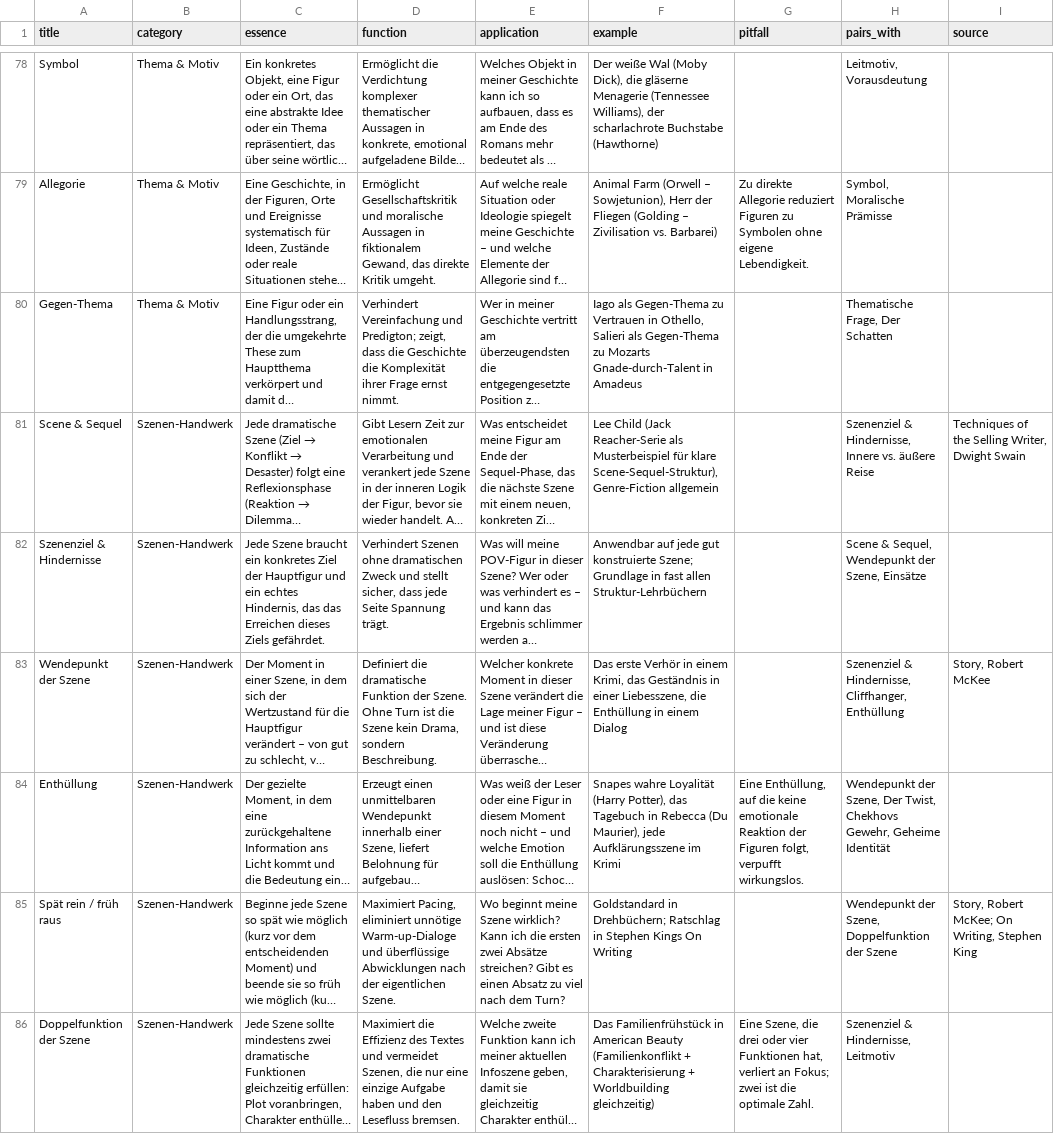
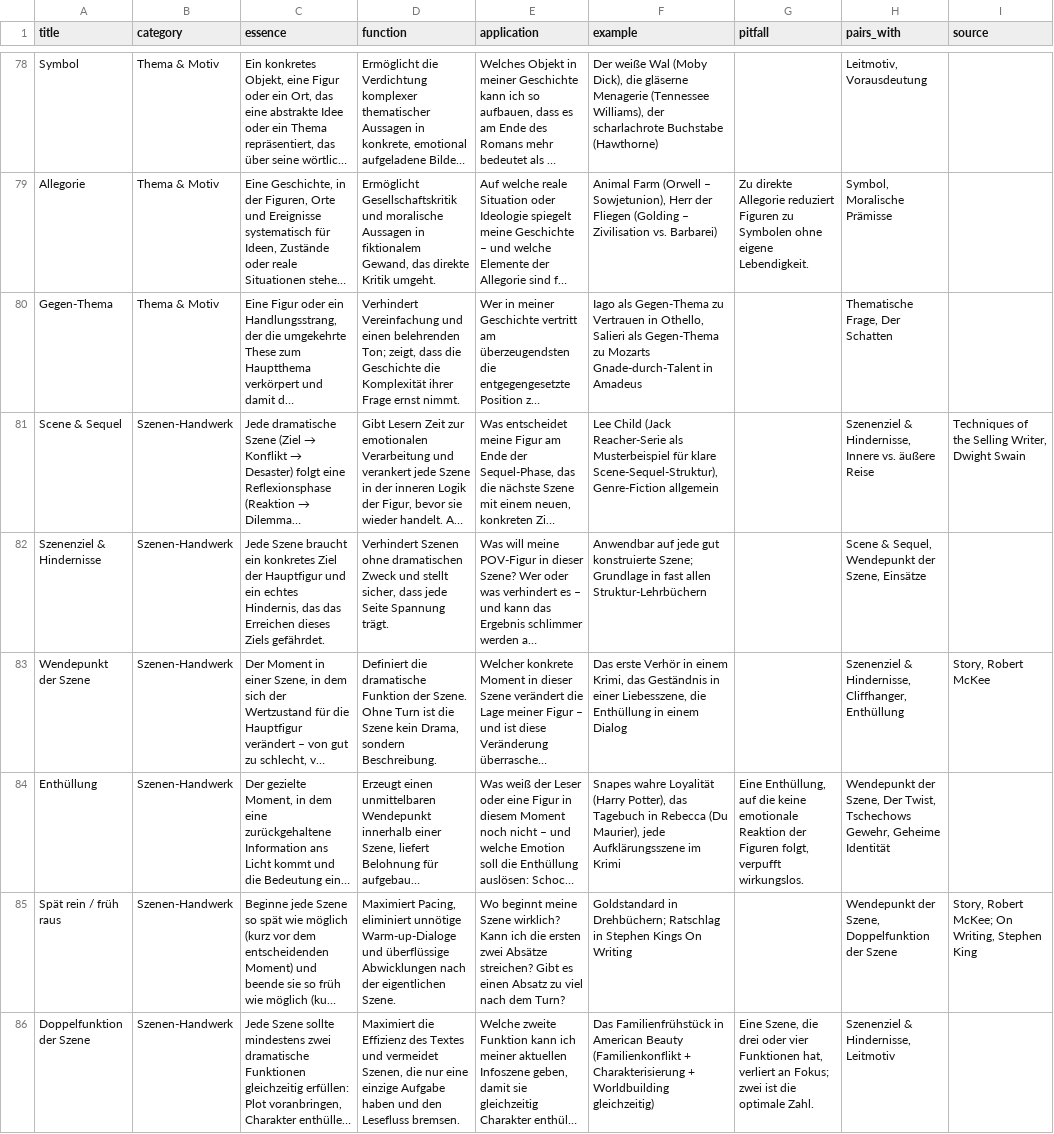
Before and after one commit to michasng/tintenfunken, a CSV file: cards.csv, drawn as a sheet; only a part is shown, gaps mark what is left out; long unchanged cells end in …; the diff covers the shown part only; the diff names each change by its address in the sheet, - before the commit and + after, or states it on an @@ line.

```diff
--- a/cards.csv
+++ b/cards.csv
-D80 (function): …Vereinfachung und Predigton; zeigt, dass…
+D80 (function): …Vereinfachung und einen belehrenden Ton; zeigt, dass…
-H84 (pairs_with): …Der Twist, Chekhovs Gewehr, Geheime…
+H84 (pairs_with): …Der Twist, Tschechows Gewehr, Geheime…
```
Also changed, not shown: 26 edited cells elsewhere in this file, 1 other file.
